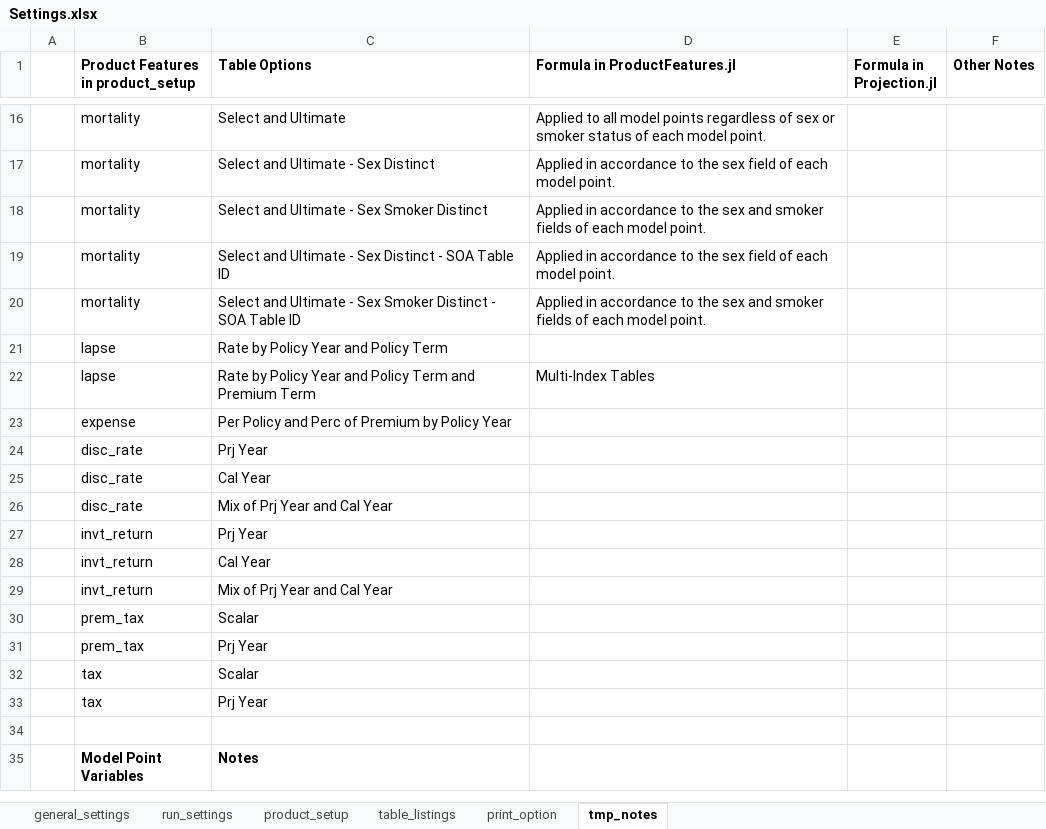
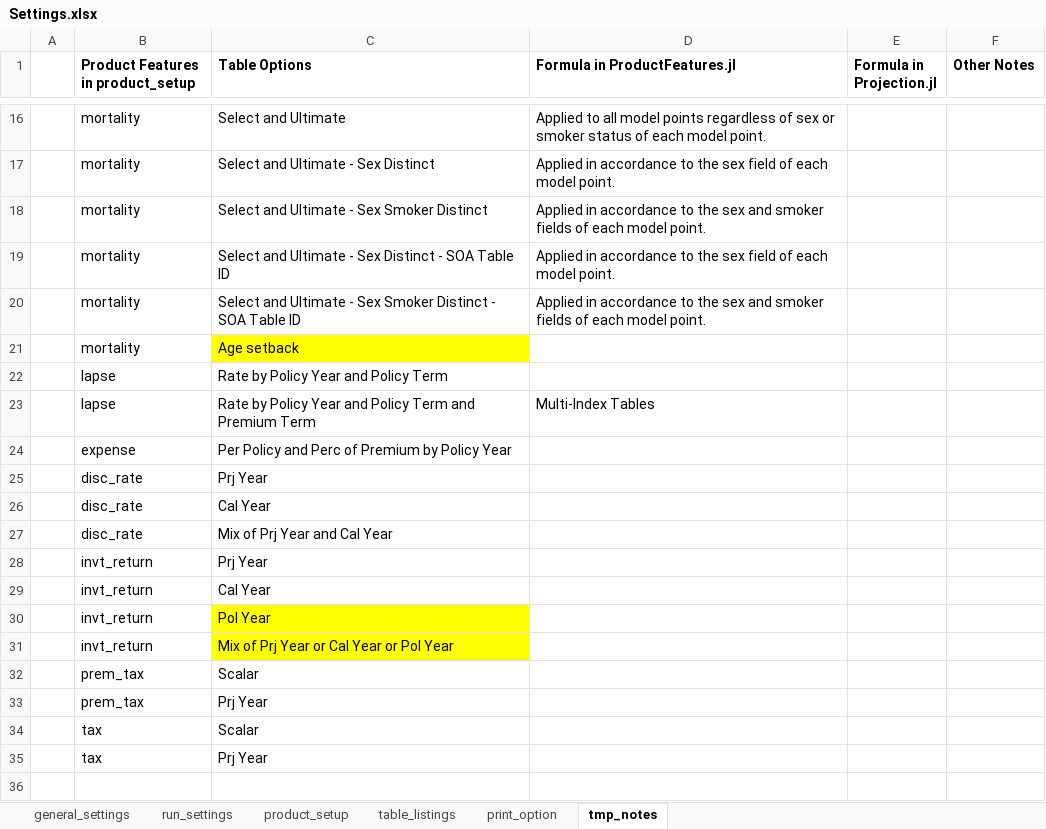
Before and after one commit to starrynitz/TradLifeModel, an Excel workbook: Input/Settings.xlsx, sheet tmp_notes, drawn as a sheet; only a part is shown, gaps mark what is left out; the shorter side is filled out with more unchanged rows; values as stored, in another font and other column widths than the file's, no borders; addresses are those after the commit; the diff names each change by its address in the sheet, - before the commit and + after, or states it on an @@ line.

```diff
--- a/Input/Settings.xlsx (sheet tmp_notes)
+++ b/Input/Settings.xlsx (sheet tmp_notes)
+row 21:  | mortality | Age setback
+row 30:  | invt_return | Pol Year
-C31 (Table Options): Mix of Prj Year and Cal Year
+C31 (Table Options): Mix of Prj Year or Cal Year or Pol Year
-C31 fill: none
+C31 fill: #FFFF00
```
Also changed, not shown: sheet product_setup, sheet table_listings, formulas that keep their value, hidden cells, 4 other files.
